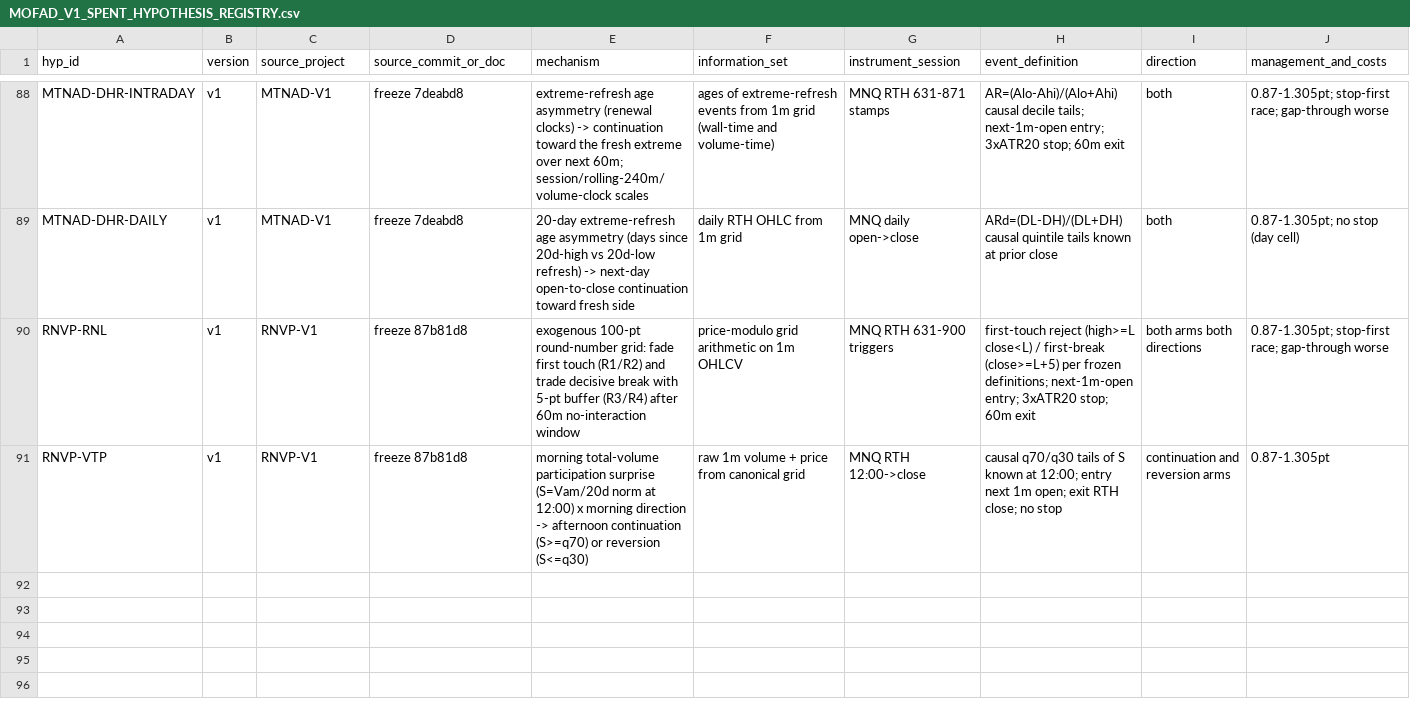
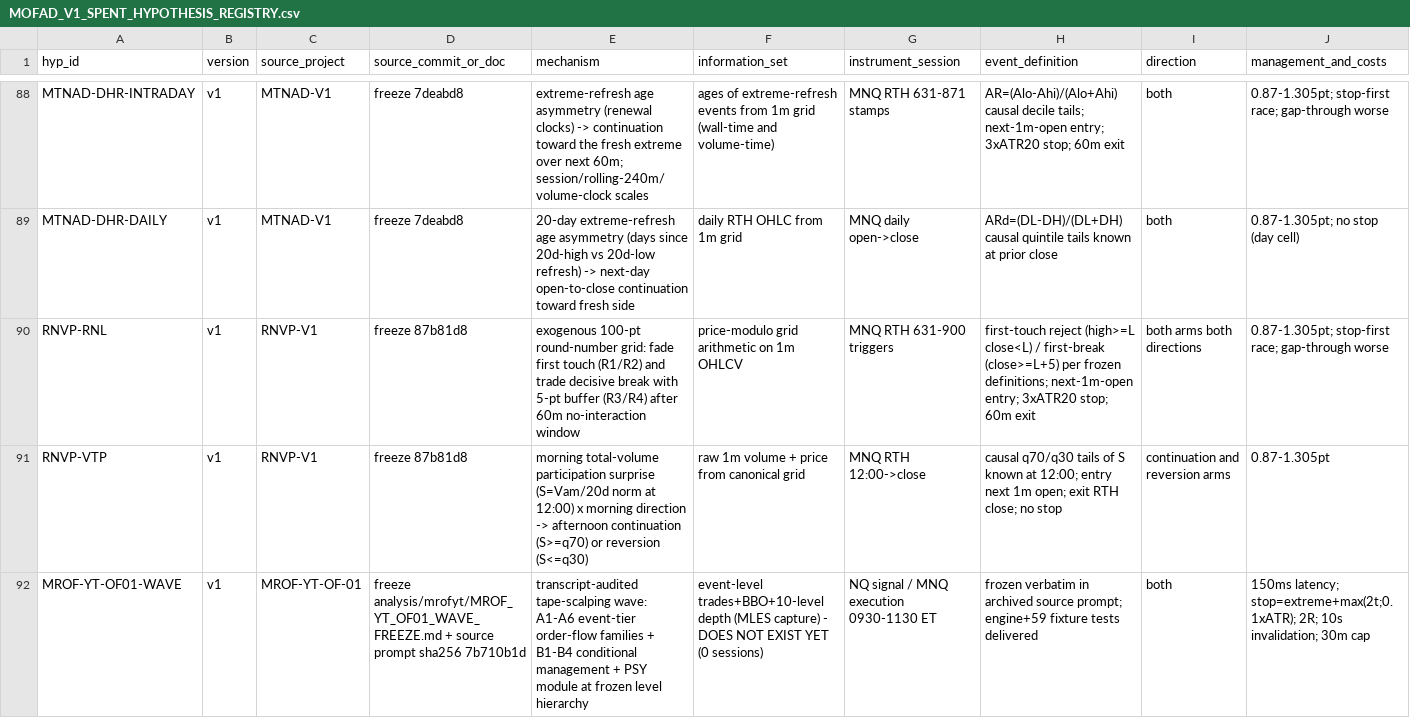
Before and after one commit to Heshh999/NGUQT, a CSV file: analysis/mofad/MOFAD_V1_SPENT_HYPOTHESIS_REGISTRY.csv, drawn as a sheet; only a part is shown, gaps mark what is left out; rows hold the shown columns only; the diff names each change by its address in the sheet, - before the commit and + after, or states it on an @@ line.

```diff
--- a/analysis/mofad/MOFAD_V1_SPENT_HYPOTHESIS_REGISTRY.csv
+++ b/analysis/mofad/MOFAD_V1_SPENT_HYPOTHESIS_REGISTRY.csv
+row 92: MROF-YT-OF01-WAVE | v1 | MROF-YT-OF-01 | freeze analysis/mrofyt/MROF_YT_OF01_WAVE_FREEZE.md + source prompt sha256 7b710b1d | transcript-audited tape-scalping wave: A1-A6 event-tier order-flow families + B1-B4 conditional management + PSY module at frozen level hierarchy | event-level trades+BBO+10-level depth (MLES capture) - DOES NOT EXIST YET (0 sessions) | NQ signal / MNQ execution 0930-1130 ET | frozen verbatim in archived source prompt; engine+59 fixture tests delivered | both | 150ms latency; stop=extreme+max(2t;0.1xATR); 2R; 10s invalidation; 30m cap
```
Also changed, not shown: 5 other files.
